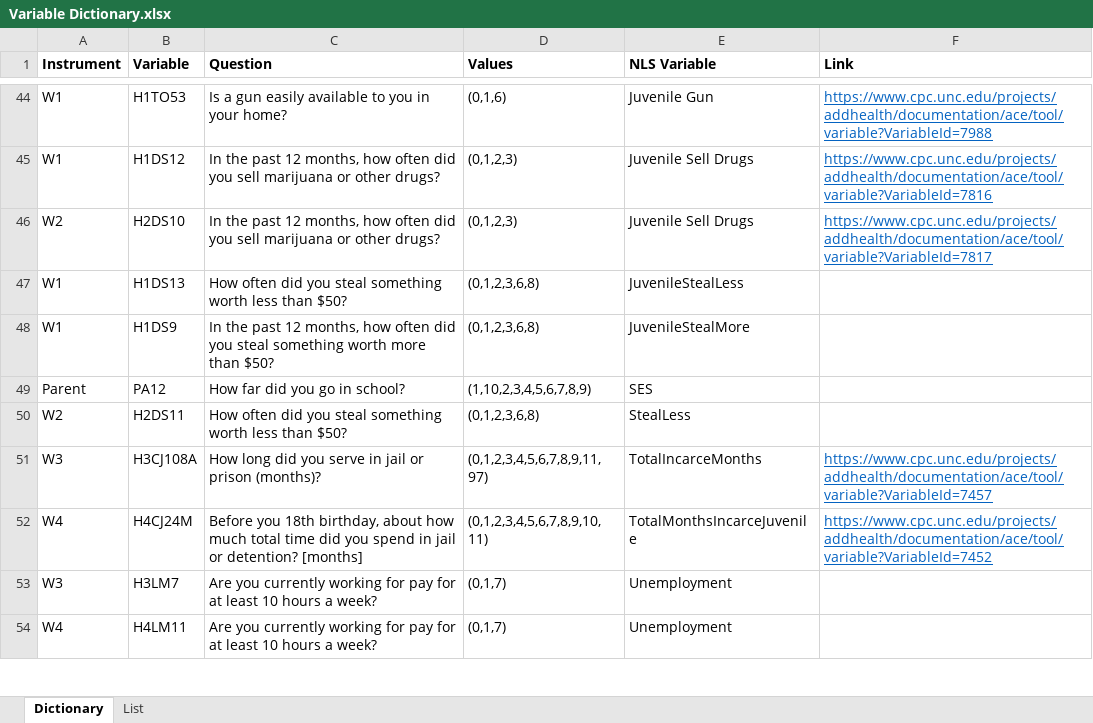
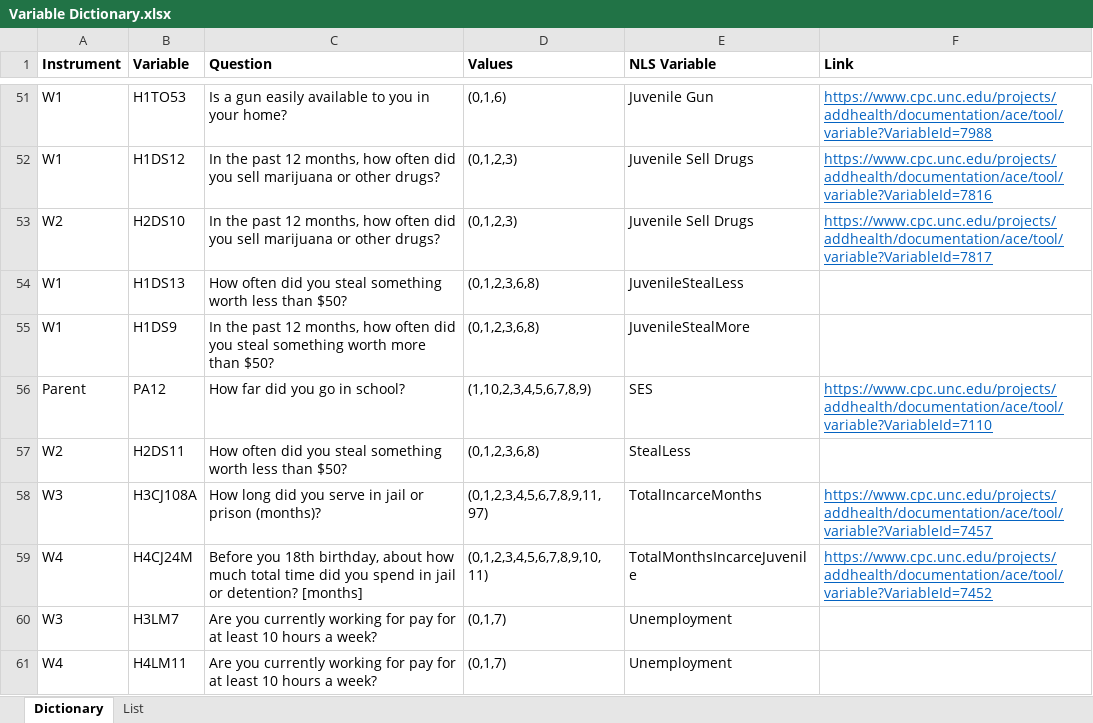
Before and after one commit to N3uralN3twork/R-Projects, an Excel workbook: ADD Health/Variable Dictionary.xlsx, sheet Dictionary, drawn as a sheet; only a part is shown, gaps mark what is left out; values as stored, in another font and other column widths than the file's, no borders; addresses are those after the commit; the diff covers the shown part only; the diff names each change by its address in the sheet, - before the commit and + after, or states it on an @@ line.

Commit message:
Add Health

```diff
--- a/ADD Health/Variable Dictionary.xlsx (sheet Dictionary)
+++ b/ADD Health/Variable Dictionary.xlsx (sheet Dictionary)
-F56 (Link): (empty)
+F56 (Link): https://www.cpc.unc.edu/projects/addhealth/documentation/ace/tool/variable?VariableId=7110
```
Also changed, not shown: 7 moved rows and 1 edited cell elsewhere in this sheet, 2 other files.
